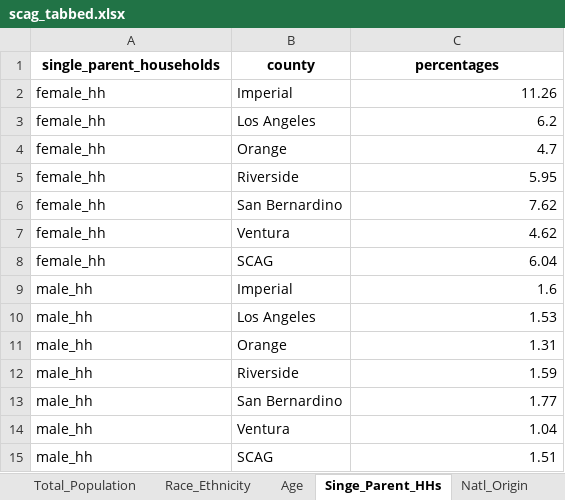
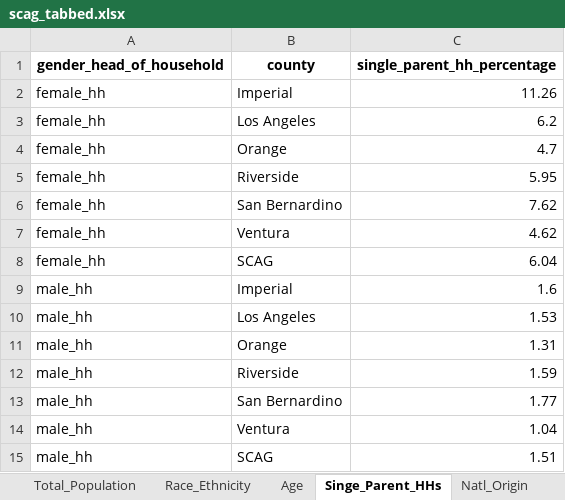
Before and after one commit to zcrowleyTheMark/zack_SCAG_data_task, an Excel workbook: output/scag_tabbed.xlsx, sheet Singe_Parent_HHs, drawn as a sheet; values as stored, in another font and other column widths than the file's, no borders; the diff names each change by its address in the sheet, - before the commit and + after, or states it on an @@ line.

```diff
--- a/output/scag_tabbed.xlsx (sheet Singe_Parent_HHs)
+++ b/output/scag_tabbed.xlsx (sheet Singe_Parent_HHs)
-A1: single_parent_households
+A1: gender_head_of_household
-C1: percentages
+C1: single_parent_hh_percentage
```
Also changed, not shown: sheet Figure_41, sheet Race_Ethnicity, sheet Education, sheet Natl_Origin, sheet Disablity, sheet Total_Population, 4 more sheets, 8 other files.
